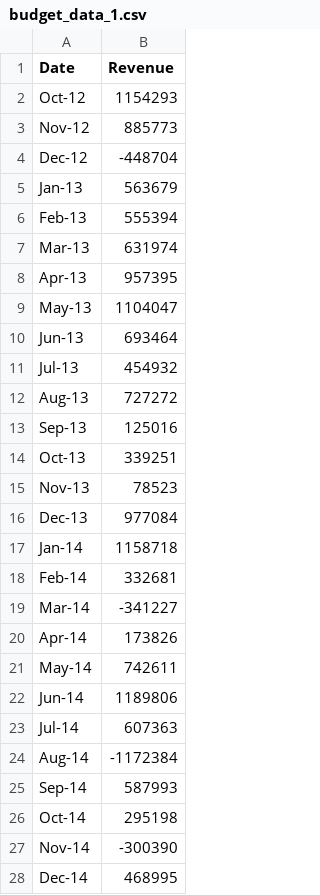
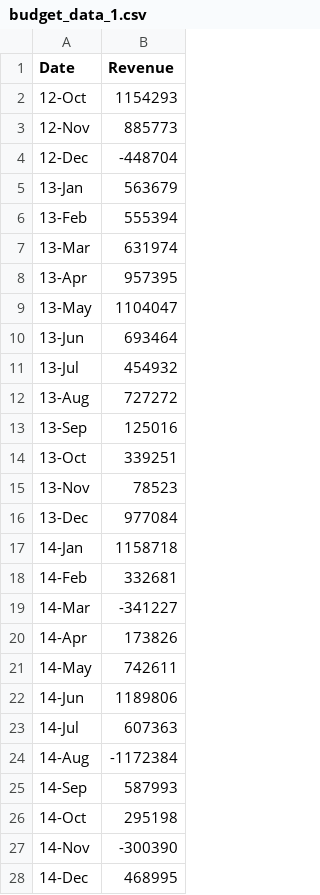
Before and after one commit to deleojean/python-challenge, a CSV file: PyBank/raw_data/budget_data_1.csv, drawn as a sheet; only a part is shown; the diff covers the shown part only.

Commit message:
Add erroneous data to csv

```diff
--- a/PyBank/raw_data/budget_data_1.csv
+++ b/PyBank/raw_data/budget_data_1.csv
@@ -1,28 +1,28 @@
 Date,Revenue
-Oct-12,1154293
-Nov-12,885773
-Dec-12,-448704
-Jan-13,563679
-Feb-13,555394
-Mar-13,631974
-Apr-13,957395
-May-13,1104047
-Jun-13,693464
-Jul-13,454932
-Aug-13,727272
-Sep-13,125016
-Oct-13,339251
-Nov-13,78523
-Dec-13,977084
-Jan-14,1158718
-Feb-14,332681
-Mar-14,-341227
-Apr-14,173826
-May-14,742611
-Jun-14,1189806
-Jul-14,607363
-Aug-14,-1172384
-Sep-14,587993
-Oct-14,295198
-Nov-14,-300390
-Dec-14,468995
+12-Oct,1154293
+12-Nov,885773
+12-Dec,-448704
+13-Jan,563679
+13-Feb,555394
+13-Mar,631974
+13-Apr,957395
+13-May,1104047
+13-Jun,693464
+13-Jul,454932
+13-Aug,727272
+13-Sep,125016
+13-Oct,339251
+13-Nov,78523
+13-Dec,977084
+14-Jan,1158718
+14-Feb,332681
+14-Mar,-341227
+14-Apr,173826
+14-May,742611
+14-Jun,1189806
+14-Jul,607363
+14-Aug,-1172384
+14-Sep,587993
+14-Oct,295198
+14-Nov,-300390
+14-Dec,468995
```
Also changed, not shown: 4 added rows and 14 edited cells elsewhere in this file.
